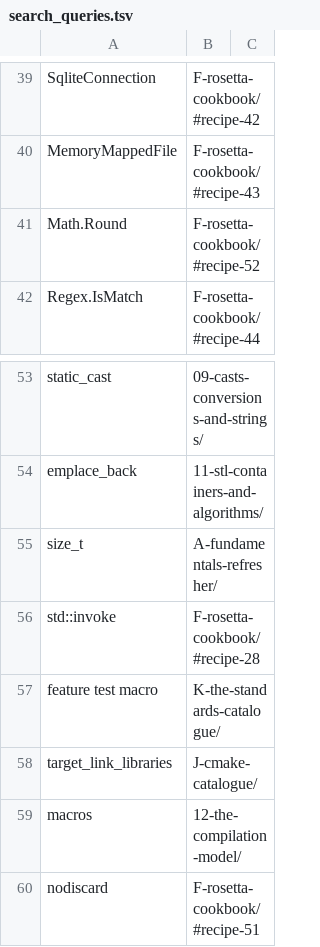
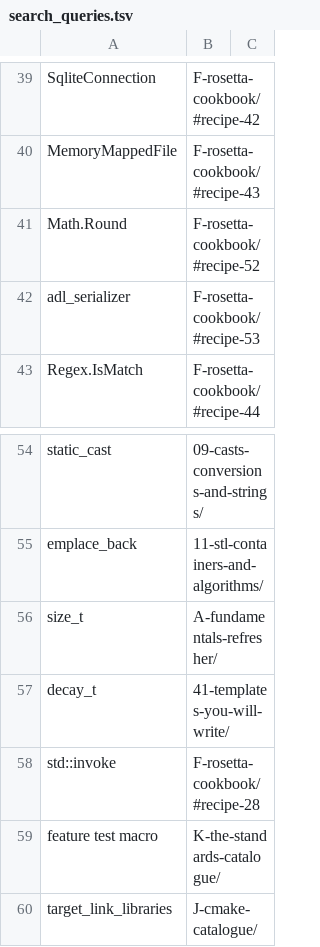
Before and after one commit to mkhomutov/going-unmanaged, a TSV file: scripts/search_queries.tsv, drawn as a sheet; only a part is shown, gaps mark what is left out; the shorter side is filled out with more unchanged rows.

```diff
--- a/scripts/search_queries.tsv
+++ b/scripts/search_queries.tsv
@@ -41,2 +41,3 @@ MemoryMappedFile	F-rosetta-cookbook/#recipe-43
 Math.Round	F-rosetta-cookbook/#recipe-52
+adl_serializer	F-rosetta-cookbook/#recipe-53
 Regex.IsMatch	F-rosetta-cookbook/#recipe-44
@@ -55,2 +56,3 @@ emplace_back	11-stl-containers-and-algorithms/
 size_t	A-fundamentals-refresher/
+decay_t	41-templates-you-will-write/
 std::invoke	F-rosetta-cookbook/#recipe-28
```
Also changed, not shown: 6 other files.
